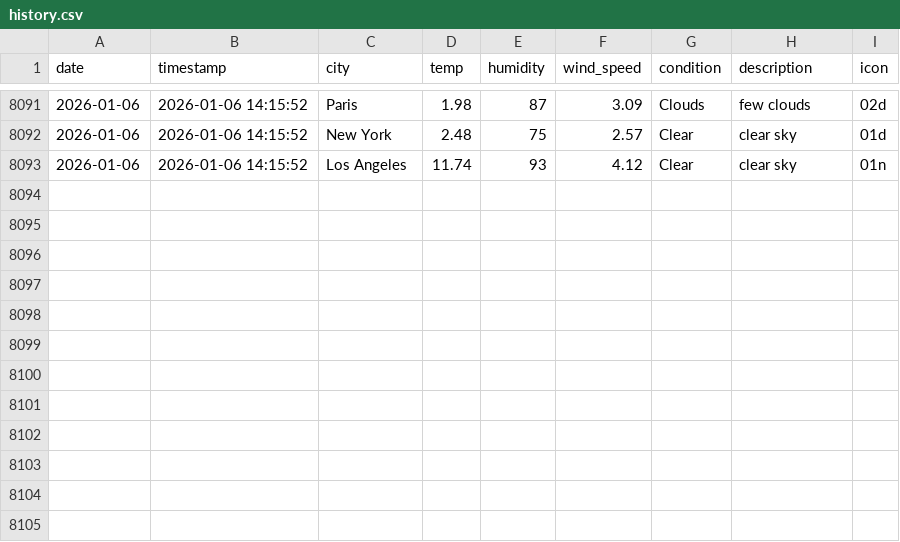
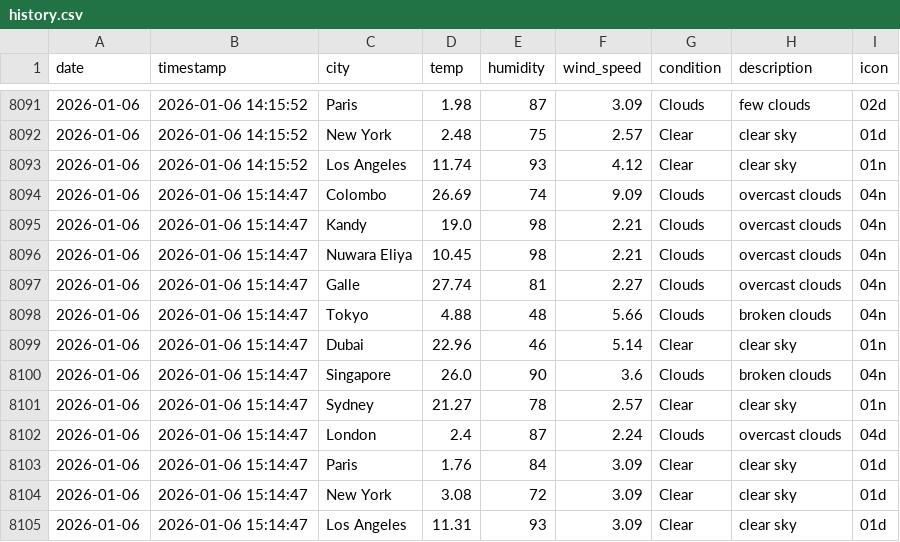
Before and after one commit to AtheequeFurkhan/Aero, a CSV file: data/history.csv, drawn as a sheet; only a part is shown, gaps mark what is left out; the diff names each change by its address in the sheet, - before the commit and + after, or states it on an @@ line.

```diff
--- a/data/history.csv
+++ b/data/history.csv
+row 8094: 2026-01-06 | 2026-01-06 15:14:47 | Colombo | 26.69 | 74 | 9.09 | Clouds | overcast clouds | 04n
+row 8095: 2026-01-06 | 2026-01-06 15:14:47 | Kandy | 19.0 | 98 | 2.21 | Clouds | overcast clouds | 04n
+row 8096: 2026-01-06 | 2026-01-06 15:14:47 | Nuwara Eliya | 10.45 | 98 | 2.21 | Clouds | overcast clouds | 04n
+row 8097: 2026-01-06 | 2026-01-06 15:14:47 | Galle | 27.74 | 81 | 2.27 | Clouds | overcast clouds | 04n
+row 8098: 2026-01-06 | 2026-01-06 15:14:47 | Tokyo | 4.88 | 48 | 5.66 | Clouds | broken clouds | 04n
+row 8099: 2026-01-06 | 2026-01-06 15:14:47 | Dubai | 22.96 | 46 | 5.14 | Clear | clear sky | 01n
+row 8100: 2026-01-06 | 2026-01-06 15:14:47 | Singapore | 26.0 | 90 | 3.6 | Clouds | broken clouds | 04n
+row 8101: 2026-01-06 | 2026-01-06 15:14:47 | Sydney | 21.27 | 78 | 2.57 | Clear | clear sky | 01n
+row 8102: 2026-01-06 | 2026-01-06 15:14:47 | London | 2.4 | 87 | 2.24 | Clouds | overcast clouds | 04d
+row 8103: 2026-01-06 | 2026-01-06 15:14:47 | Paris | 1.76 | 84 | 3.09 | Clear | clear sky | 01d
+row 8104: 2026-01-06 | 2026-01-06 15:14:47 | New York | 3.08 | 72 | 3.09 | Clear | clear sky | 01d
+row 8105: 2026-01-06 | 2026-01-06 15:14:47 | Los Angeles | 11.31 | 93 | 3.09 | Clear | clear sky | 01d
```
Also changed, not shown: 3 other files.
